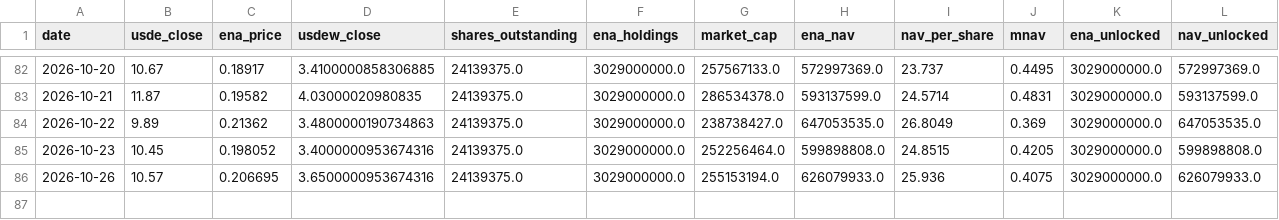
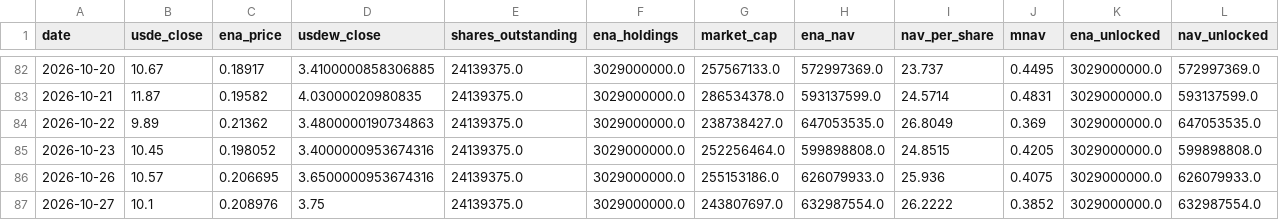
Before and after one commit to QorbQuant/EthenaDAT, a CSV file: output/ethena_dat.csv, drawn as a sheet; only a part is shown, gaps mark what is left out; rows hold the shown columns only; the diff names each change by its address in the sheet, - before the commit and + after, or states it on an @@ line.

```diff
--- a/output/ethena_dat.csv
+++ b/output/ethena_dat.csv
-G86 (market_cap): 255153194.0
+G86 (market_cap): 255153186.0
+row 87: 2026-10-27 | 10.1 | 0.208976 | 3.75 | 24139375.0 | 3029000000.0 | 243807697.0 | 632987554.0 | 26.2222 | 0.3852 | 3029000000.0 | 632987554.0
```
Also changed, not shown: 5 other files.
